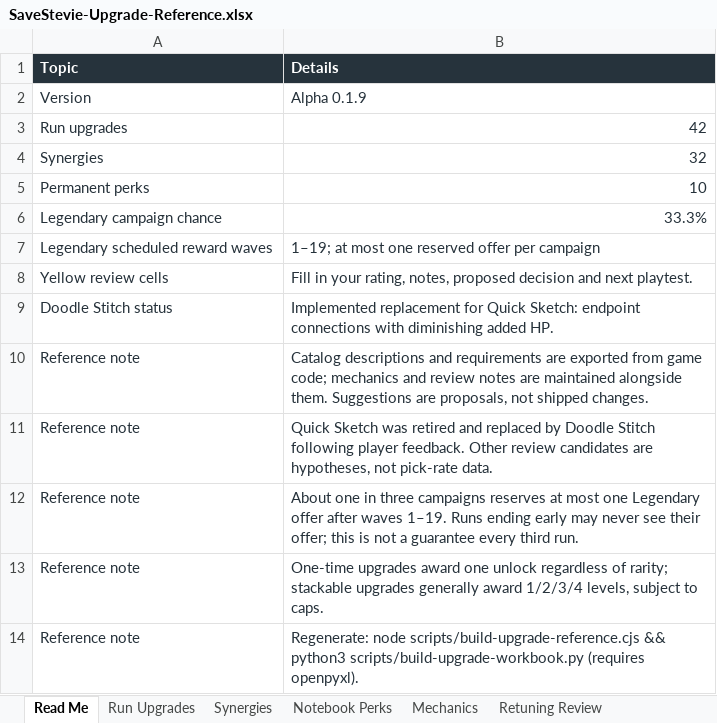
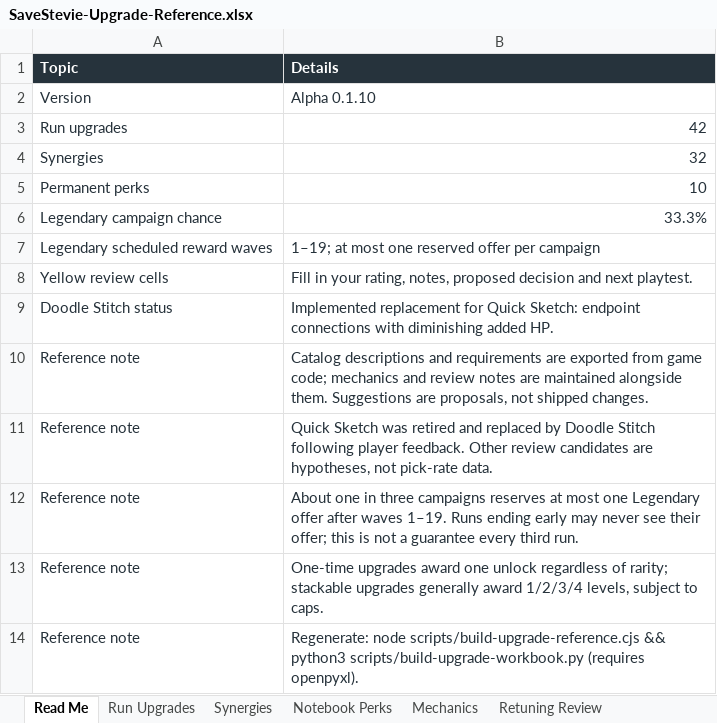
Before and after one commit to ShootyQ/SaveStevie, an Excel workbook: docs/SaveStevie-Upgrade-Reference.xlsx, sheet Read Me, drawn as a sheet; values as stored, in another font and other column widths than the file's, no borders; table styles not drawn; the diff names each change by its address in the sheet, - before the commit and + after, or states it on an @@ line.

```diff
--- a/docs/SaveStevie-Upgrade-Reference.xlsx (sheet Read Me)
+++ b/docs/SaveStevie-Upgrade-Reference.xlsx (sheet Read Me)
-B2 (Details): Alpha 0.1.9
+B2 (Details): Alpha 0.1.10
```
Also changed, not shown: sheet Mechanics, 10 other files.
